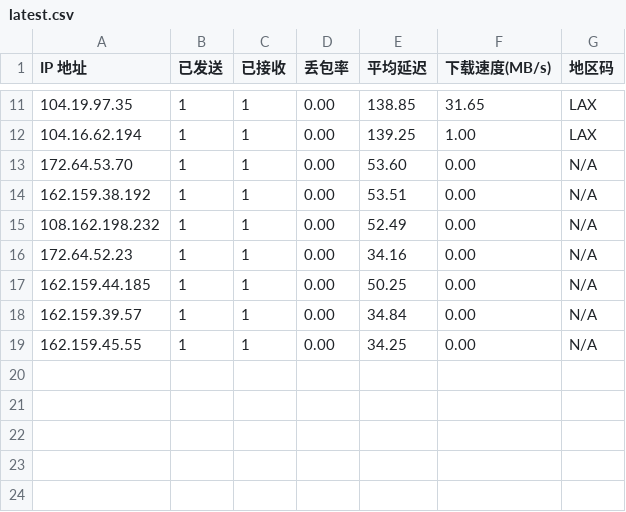
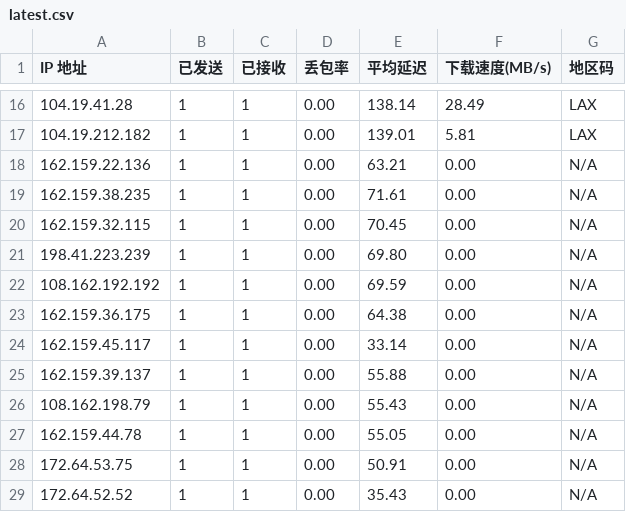
Before and after one commit to ahang39/router, a CSV file: latest.csv, drawn as a sheet; only a part is shown, gaps mark what is left out; the diff covers the shown part only.

```diff
--- a/latest.csv
+++ b/latest.csv
@@ -11,9 +16,14 @@ IP 地址,已发送,已接收,丢包率,平均延迟,下载速度(MB/s),地区
-104.19.97.35,1,1,0.00,138.85,31.65,LAX
-104.16.62.194,1,1,0.00,139.25,1.00,LAX
-172.64.53.70,1,1,0.00,53.60,0.00,N/A
-162.159.38.192,1,1,0.00,53.51,0.00,N/A
-108.162.198.232,1,1,0.00,52.49,0.00,N/A
-172.64.52.23,1,1,0.00,34.16,0.00,N/A
-162.159.44.185,1,1,0.00,50.25,0.00,N/A
-162.159.39.57,1,1,0.00,34.84,0.00,N/A
-162.159.45.55,1,1,0.00,34.25,0.00,N/A
+104.19.41.28,1,1,0.00,138.14,28.49,LAX
+104.19.212.182,1,1,0.00,139.01,5.81,LAX
+162.159.22.136,1,1,0.00,63.21,0.00,N/A
+162.159.38.235,1,1,0.00,71.61,0.00,N/A
+162.159.32.115,1,1,0.00,70.45,0.00,N/A
+198.41.223.239,1,1,0.00,69.80,0.00,N/A
+108.162.192.192,1,1,0.00,69.59,0.00,N/A
+162.159.36.175,1,1,0.00,64.38,0.00,N/A
+162.159.45.117,1,1,0.00,33.14,0.00,N/A
+162.159.39.137,1,1,0.00,55.88,0.00,N/A
+108.162.198.79,1,1,0.00,55.43,0.00,N/A
+162.159.44.78,1,1,0.00,55.05,0.00,N/A
+172.64.53.75,1,1,0.00,50.91,0.00,N/A
+172.64.52.52,1,1,0.00,35.43,0.00,N/A
```
Also changed, not shown: 5 added rows and 27 edited cells elsewhere in this file, 1 other file.
